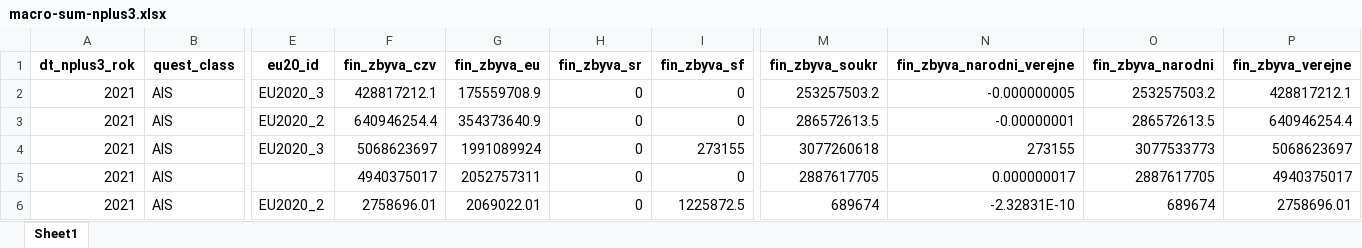
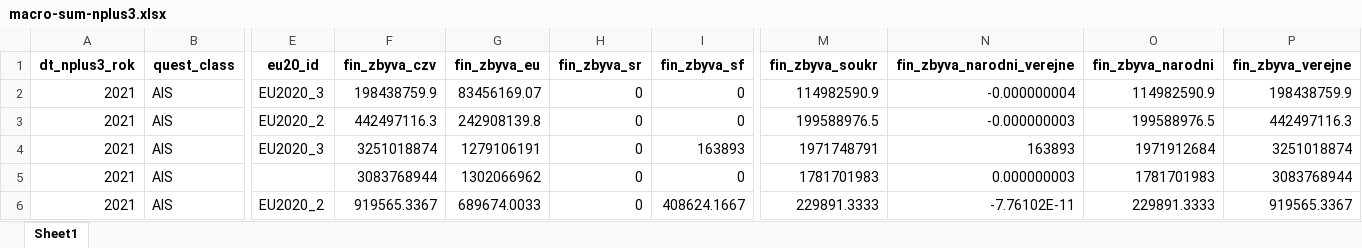
Before and after one commit to petrbouchal/esifunguji, an Excel workbook: data-export/export_202112/macro-sum-nplus3.xlsx, sheet Sheet1, drawn as a sheet; only a part is shown, gaps mark what is left out; values as stored, in another font and other column widths than the file's, no borders; the diff covers the shown part only; the diff names each change by its address in the sheet, - before the commit and + after, or states it on an @@ line.

```diff
--- a/data-export/export_202112/macro-sum-nplus3.xlsx (sheet Sheet1)
+++ b/data-export/export_202112/macro-sum-nplus3.xlsx (sheet Sheet1)
-F2 (fin_zbyva_czv): 428817212.1
+F2 (fin_zbyva_czv): 198438759.9
-G2 (fin_zbyva_eu): 175559708.9
+G2 (fin_zbyva_eu): 83456169.07
-M2 (fin_zbyva_soukr): 253257503.2
+M2 (fin_zbyva_soukr): 114982590.9
-N2 (fin_zbyva_narodni_verejne): -0.000000005
+N2 (fin_zbyva_narodni_verejne): -0.000000004
-O2 (fin_zbyva_narodni): 253257503.2
+O2 (fin_zbyva_narodni): 114982590.9
-P2 (fin_zbyva_verejne): 428817212.1
+P2 (fin_zbyva_verejne): 198438759.9
-F3 (fin_zbyva_czv): 640946254.4
+F3 (fin_zbyva_czv): 442497116.3
-G3 (fin_zbyva_eu): 354373640.9
+G3 (fin_zbyva_eu): 242908139.8
-M3 (fin_zbyva_soukr): 286572613.5
+M3 (fin_zbyva_soukr): 199588976.5
-N3 (fin_zbyva_narodni_verejne): -0.00000001
+N3 (fin_zbyva_narodni_verejne): -0.000000003
-O3 (fin_zbyva_narodni): 286572613.5
+O3 (fin_zbyva_narodni): 199588976.5
-P3 (fin_zbyva_verejne): 640946254.4
+P3 (fin_zbyva_verejne): 442497116.3
-F4 (fin_zbyva_czv): 5068623697
+F4 (fin_zbyva_czv): 3251018874
-G4 (fin_zbyva_eu): 1991089924
+G4 (fin_zbyva_eu): 1279106191
-I4 (fin_zbyva_sf): 273155
+I4 (fin_zbyva_sf): 163893
-M4 (fin_zbyva_soukr): 3077260618
+M4 (fin_zbyva_soukr): 1971748791
-N4 (fin_zbyva_narodni_verejne): 273155
+N4 (fin_zbyva_narodni_verejne): 163893
-O4 (fin_zbyva_narodni): 3077533773
+O4 (fin_zbyva_narodni): 1971912684
-P4 (fin_zbyva_verejne): 5068623697
+P4 (fin_zbyva_verejne): 3251018874
-F5 (fin_zbyva_czv): 4940375017
+F5 (fin_zbyva_czv): 3083768944
-G5 (fin_zbyva_eu): 2052757311
+G5 (fin_zbyva_eu): 1302066962
-M5 (fin_zbyva_soukr): 2887617705
+M5 (fin_zbyva_soukr): 1781701983
-N5 (fin_zbyva_narodni_verejne): 0.000000017
+N5 (fin_zbyva_narodni_verejne): 0.000000003
-O5 (fin_zbyva_narodni): 2887617705
+O5 (fin_zbyva_narodni): 1781701983
-P5 (fin_zbyva_verejne): 4940375017
+P5 (fin_zbyva_verejne): 3083768944
-F6 (fin_zbyva_czv): 2758696.01
+F6 (fin_zbyva_czv): 919565.3367
-G6 (fin_zbyva_eu): 2069022.01
+G6 (fin_zbyva_eu): 689674.0033
-I6 (fin_zbyva_sf): 1225872.5
+I6 (fin_zbyva_sf): 408624.1667
-M6 (fin_zbyva_soukr): 689674
+M6 (fin_zbyva_soukr): 229891.3333
-N6 (fin_zbyva_narodni_verejne): -2.32831E-10
+N6 (fin_zbyva_narodni_verejne): -7.76102E-11
-O6 (fin_zbyva_narodni): 689674
+O6 (fin_zbyva_narodni): 229891.3333
-P6 (fin_zbyva_verejne): 2758696.01
+P6 (fin_zbyva_verejne): 919565.3367
```
Also changed, not shown: 9 added rows, 8 removed rows and 471 edited cells elsewhere in this sheet, data-export/export_202112/macro-sum_reg_nplus3.xlsx, 6 other files.
